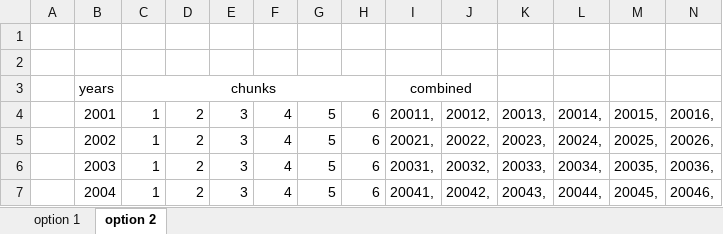
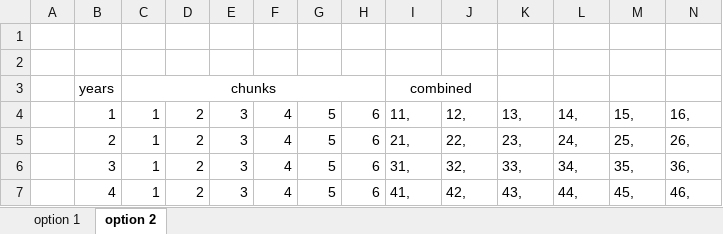
Before and after one commit to lassiterdc/stormy, an Excel workbook: stochastic_storm_transposition/local/da_job_array_numbers.xlsx, sheet option 2, drawn as a sheet; only a part is shown; values as stored, in another font and other column widths than the file's, no borders; the diff covers the shown part only; the diff names each change by its address in the sheet, - before the commit and + after, or states it on an @@ line.

```diff
--- a/stochastic_storm_transposition/local/da_job_array_numbers.xlsx (sheet option 2)
+++ b/stochastic_storm_transposition/local/da_job_array_numbers.xlsx (sheet option 2)
-B4: 2001
+B4: 1
-I4: 20011,
+I4: 11,
-J4: 20012,
+J4: 12,
-K4: 20013,
+K4: 13,
-L4: 20014,
+L4: 14,
-M4: 20015,
+M4: 15,
-N4: 20016,
+N4: 16,
-B5: 2002
+B5: 2
-I5: 20021,
+I5: 21,
-J5: 20022,
+J5: 22,
-K5: 20023,
+K5: 23,
-L5: 20024,
+L5: 24,
-M5: 20025,
+M5: 25,
-N5: 20026,
+N5: 26,
-B6: 2003
+B6: 3
-I6: 20031,
+I6: 31,
-J6: 20032,
+J6: 32,
-K6: 20033,
+K6: 33,
-L6: 20034,
+L6: 34,
-M6: 20035,
+M6: 35,
-N6: 20036,
+N6: 36,
-B7: 2004
+B7: 4
-I7: 20041,
+I7: 41,
-J7: 20042,
+J7: 42,
-K7: 20043,
+K7: 43,
-L7: 20044,
+L7: 44,
-M7: 20045,
+M7: 45,
-N7: 20046,
+N7: 46,
```
Also changed, not shown: 106 edited cells elsewhere in this sheet, sheet option 1, 1 other file.
